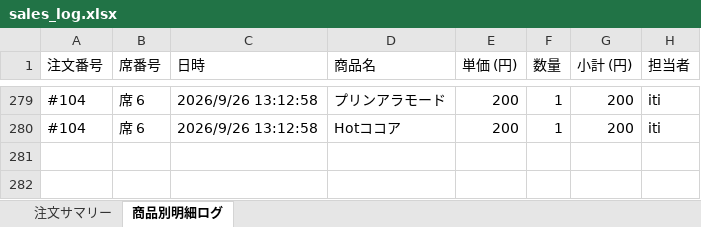
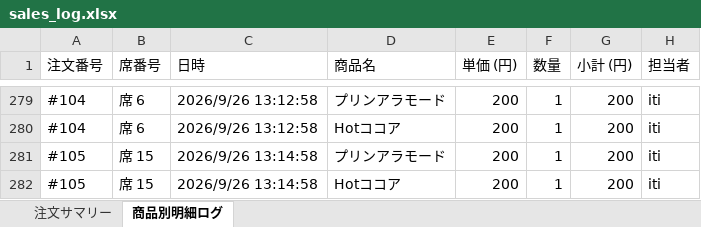
Before and after one commit to issei-desu/olive, an Excel workbook: sales_log.xlsx, sheet 商品別明細ログ, drawn as a sheet; only a part is shown, gaps mark what is left out; values as stored, in another font and other column widths than the file's, no borders; the diff names each change by its address in the sheet, - before the commit and + after, or states it on an @@ line.

Commit message:
Auto-sync sales log to Excel via POS

```diff
--- a/sales_log.xlsx (sheet 商品別明細ログ)
+++ b/sales_log.xlsx (sheet 商品別明細ログ)
+row 281: #105 | 席 15 | 2026/9/26 13:14:58 | プリンアラモード | 200 | 1 | 200 | iti
+row 282: #105 | 席 15 | 2026/9/26 13:14:58 | Hotココア | 200 | 1 | 200 | iti
```
Also changed, not shown: sheet 注文サマリー.
